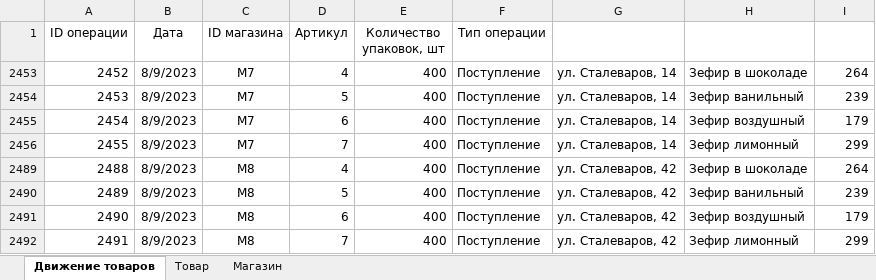
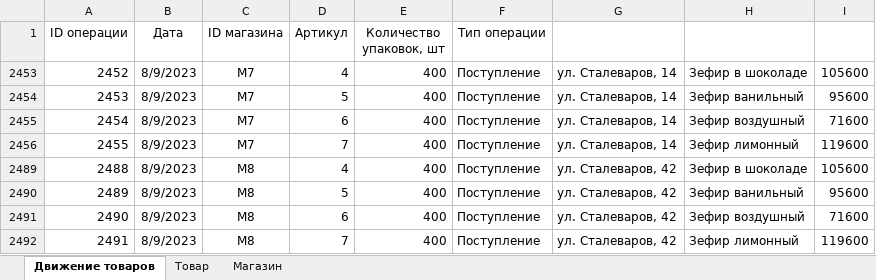
Before and after one commit to Ove-Rom/EGEshk, an Excel workbook: Shpora/task 3/task 3 - 21698.xlsx, sheet Движение товаров, drawn as a sheet; values as stored, in another font and other column widths than the file's, no borders; the diff names each change by its address in the sheet, - before the commit and + after, or states it on an @@ line.

Commit message:
784800

```diff
--- a/Shpora/task 3/task 3 - 21698.xlsx (sheet Движение товаров)
+++ b/Shpora/task 3/task 3 - 21698.xlsx (sheet Движение товаров)
-I2453: 264
+I2453: 105600
-I2454: 239
+I2454: 95600
-I2455: 179
+I2455: 71600
-I2456: 299
+I2456: 119600
-I2489: 264
+I2489: 105600
-I2490: 239
+I2490: 95600
-I2491: 179
+I2491: 71600
-I2492: 299
+I2492: 119600
```
